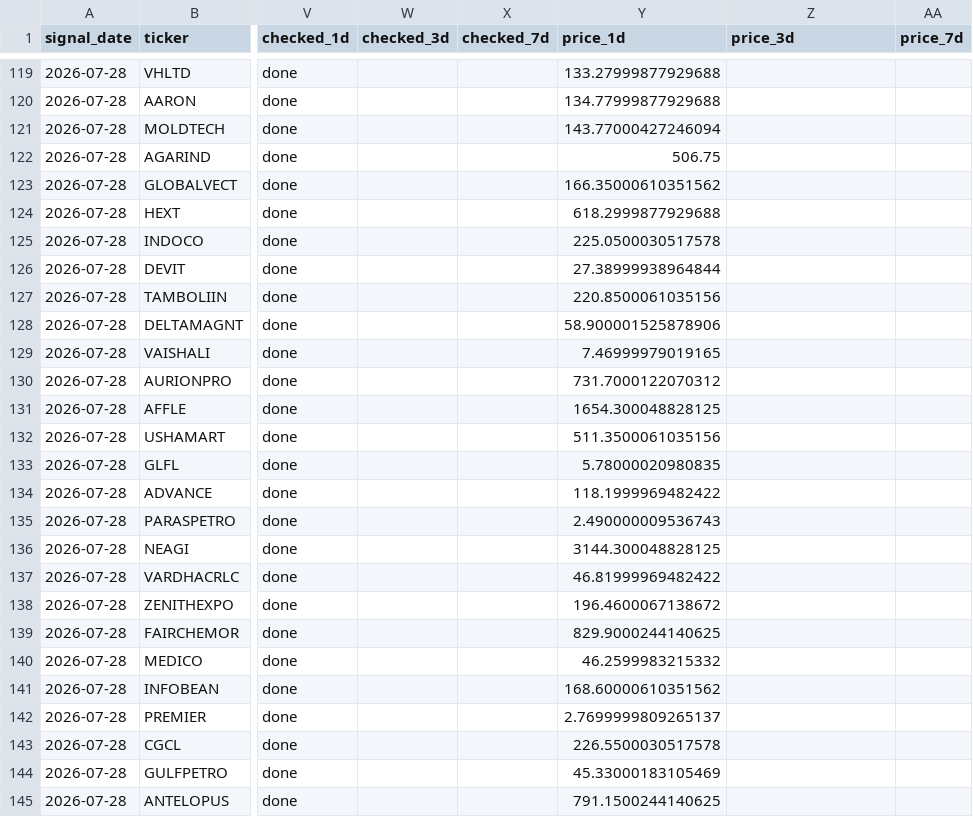
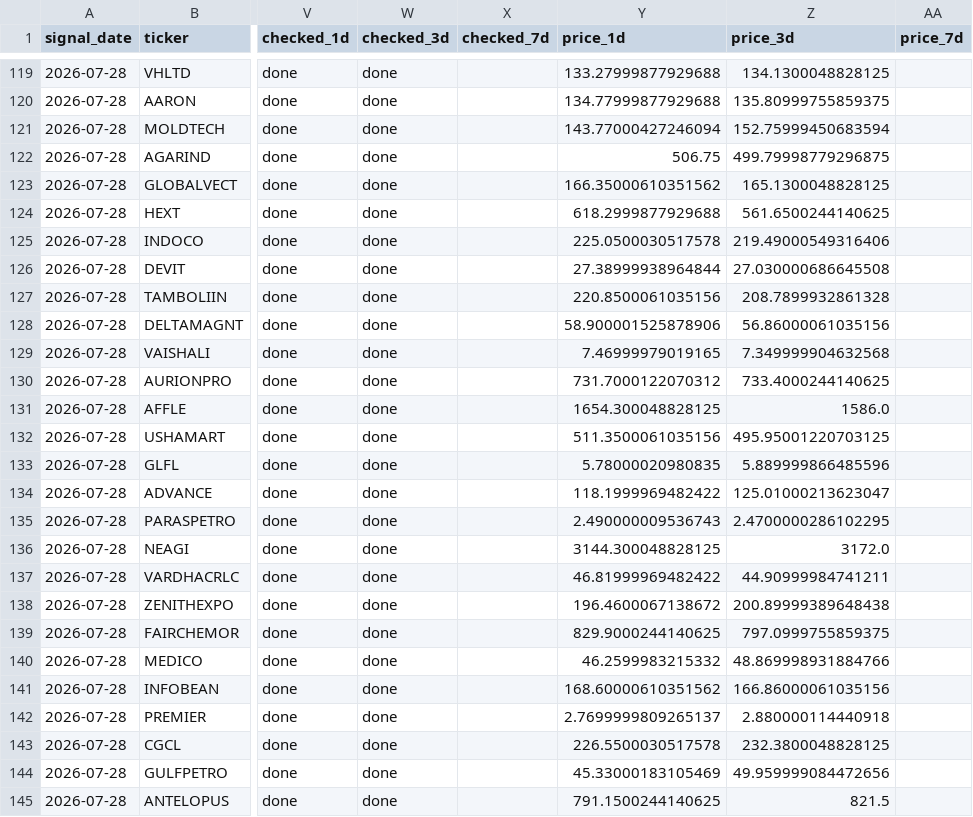
Before and after one commit to Dev8735/Real_Trade, a CSV file: data/signals_log.csv, drawn as a sheet; only a part is shown, gaps mark what is left out; the diff covers the shown part only; the diff names each change by its address in the sheet, - before the commit and + after, or states it on an @@ line.

```diff
--- a/data/signals_log.csv
+++ b/data/signals_log.csv
-W119:W145 (checked_3d): (empty)
+W119:W145 (checked_3d): done
-Z119 (price_3d): (empty)
+Z119 (price_3d): 134.1300048828125
-Z120 (price_3d): (empty)
+Z120 (price_3d): 135.80999755859375
-Z121 (price_3d): (empty)
+Z121 (price_3d): 152.75999450683594
-Z122 (price_3d): (empty)
+Z122 (price_3d): 499.79998779296875
-Z123 (price_3d): (empty)
+Z123 (price_3d): 165.1300048828125
-Z124 (price_3d): (empty)
+Z124 (price_3d): 561.6500244140625
-Z125 (price_3d): (empty)
+Z125 (price_3d): 219.49000549316406
-Z126 (price_3d): (empty)
+Z126 (price_3d): 27.030000686645508
-Z127 (price_3d): (empty)
+Z127 (price_3d): 208.7899932861328
-Z128 (price_3d): (empty)
+Z128 (price_3d): 56.86000061035156
-Z129 (price_3d): (empty)
+Z129 (price_3d): 7.349999904632568
-Z130 (price_3d): (empty)
+Z130 (price_3d): 733.4000244140625
-Z131 (price_3d): (empty)
+Z131 (price_3d): 1586.0
-Z132 (price_3d): (empty)
+Z132 (price_3d): 495.95001220703125
-Z133 (price_3d): (empty)
+Z133 (price_3d): 5.889999866485596
-Z134 (price_3d): (empty)
+Z134 (price_3d): 125.01000213623047
-Z135 (price_3d): (empty)
+Z135 (price_3d): 2.4700000286102295
-Z136 (price_3d): (empty)
+Z136 (price_3d): 3172.0
-Z137 (price_3d): (empty)
+Z137 (price_3d): 44.90999984741211
-Z138 (price_3d): (empty)
+Z138 (price_3d): 200.89999389648438
-Z139 (price_3d): (empty)
+Z139 (price_3d): 797.0999755859375
-Z140 (price_3d): (empty)
+Z140 (price_3d): 48.869998931884766
-Z141 (price_3d): (empty)
+Z141 (price_3d): 166.86000061035156
-Z142 (price_3d): (empty)
+Z142 (price_3d): 2.880000114440918
-Z143 (price_3d): (empty)
+Z143 (price_3d): 232.3800048828125
-Z144 (price_3d): (empty)
+Z144 (price_3d): 49.959999084472656
-Z145 (price_3d): (empty)
+Z145 (price_3d): 821.5
```
Also changed, not shown: 130 edited cells elsewhere in this file.
